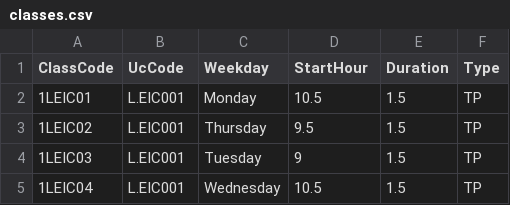
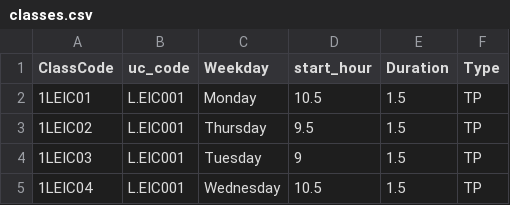
Before and after one commit to joaoparada10/AEDProject1, a CSV file: Data/schedule/classes.csv, drawn as a sheet; only a part is shown.

Commit message:
readstudentcsv implementado, students e schedule incompleto

```diff
--- a/Data/schedule/classes.csv
+++ b/Data/schedule/classes.csv
@@ -1,2 +1,2 @@
-ClassCode,UcCode,Weekday,StartHour,Duration,Type
+ClassCode,uc_code,Weekday,start_hour,Duration,Type
 1LEIC01,L.EIC001,Monday,10.5,1.5,TP
```
Also changed, not shown: Data/schedule/classes_per_uc.csv, Data/schedule/students_classes.csv, 9 other files.
